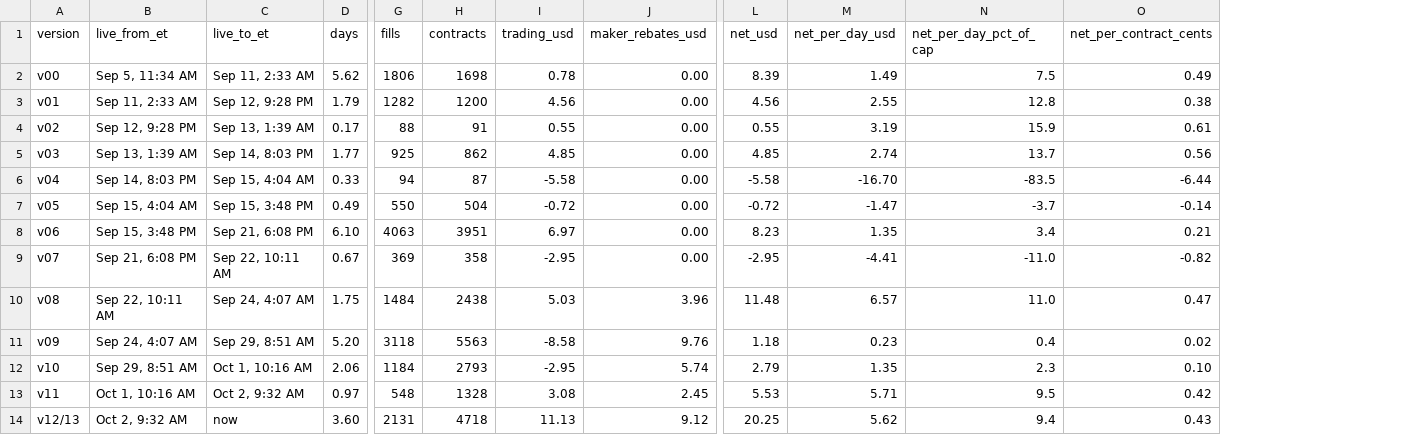
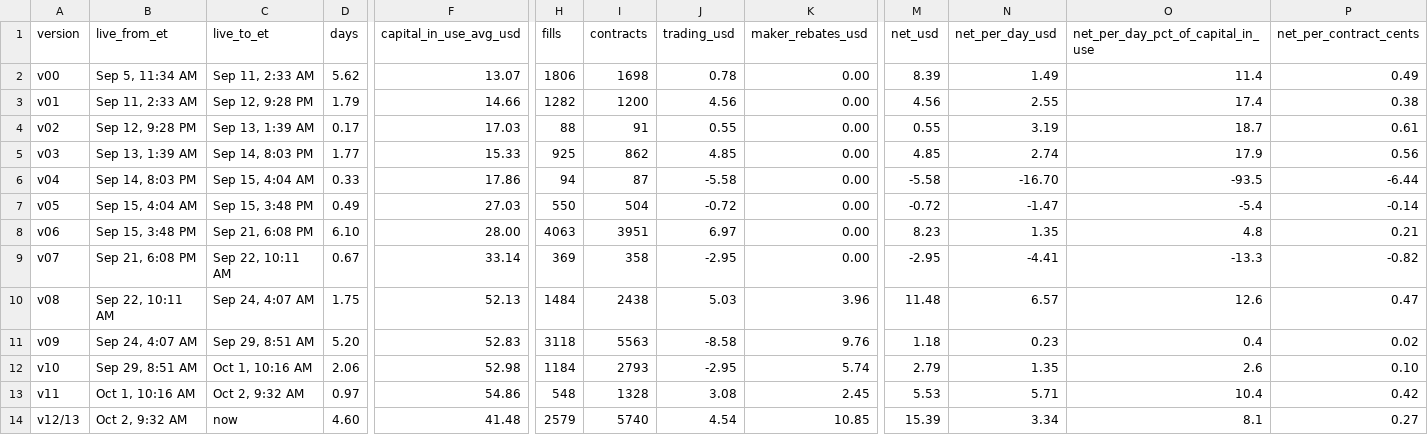
Before and after one commit to Tanuj-07/prediction-market-making, a CSV file: data/versions.csv, drawn as a sheet; only a part is shown, gaps mark what is left out; removed rows and columns are numbered as before the commit, all else as after; the diff names each change by its address in the sheet, - before the commit and + after, or states it on an @@ line.

```diff
--- a/data/versions.csv
+++ b/data/versions.csv
+column F (capital_in_use_avg_usd), rows 2-14: 13.07 | 14.66 | 17.03 | 15.33 | 17.86 | 27.03 | 28.00 | 33.14 | 52.13 | 52.83 | 52.98 | 54.86 | 41.48
-column N (net_per_day_pct_of_cap), rows 2-14: 7.5 | 12.8 | 15.9 | 13.7 | -83.5 | -3.7 | 3.4 | -11.0 | 11.0 | 0.4 | 2.3 | 9.5 | 9.4
+column O, rows 1-14: net_per_day_pct_of_capital_in_use | 11.4 | 17.4 | 18.7 | 17.9 | -93.5 | -5.4 | 4.8 | -13.3 | 12.6 | 0.4 | 2.6 | 10.4 | 8.1
-D14 (days): 3.60
+D14 (days): 4.60
-H14 (fills): 2131
+H14 (fills): 2579
-I14 (contracts): 4718
+I14 (contracts): 5740
-J14 (trading_usd): 11.13
+J14 (trading_usd): 4.54
-K14 (maker_rebates_usd): 9.12
+K14 (maker_rebates_usd): 10.85
-M14 (net_usd): 20.25
+M14 (net_usd): 15.39
-N14 (net_per_day_usd): 5.62
+N14 (net_per_day_usd): 3.34
-P14 (net_per_contract_cents): 0.43
+P14 (net_per_contract_cents): 0.27
```
Also changed, not shown: data/daily.csv, data/series.csv, 8 other files.
